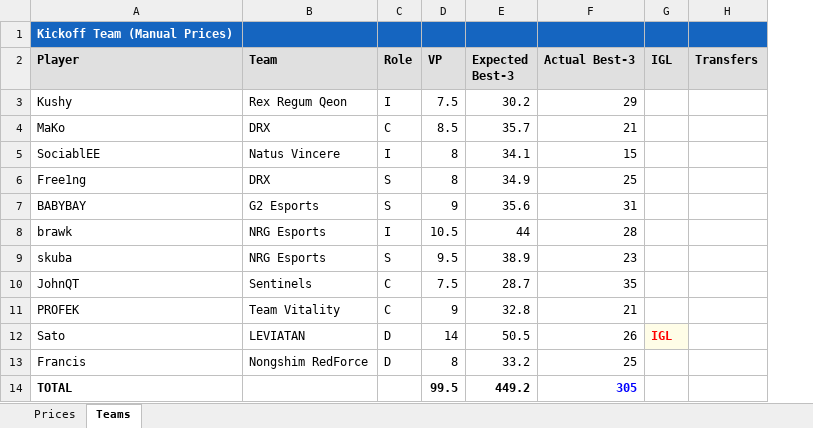
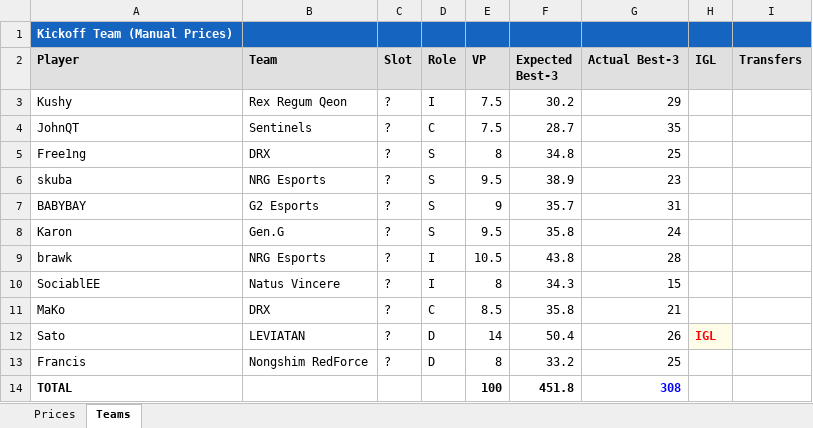
Before and after one commit to frostyypanda/VFL-pricing-Algorithms, an Excel workbook: VFL_2026_Kickoff_Pricing.xlsx, sheet Teams, drawn as a sheet; values as stored, in another font and other column widths than the file's, no borders; removed rows and columns are numbered as before the commit, all else as after; the diff names each change by its address in the sheet, - before the commit and + after, or states it on an @@ line.

```diff
--- a/VFL_2026_Kickoff_Pricing.xlsx (sheet Teams)
+++ b/VFL_2026_Kickoff_Pricing.xlsx (sheet Teams)
+column C (Slot), row 3: ?; rows 5-6: ? | ?; rows 12-13: ? | ?
-row 4: MaKo | DRX | C | 8.5 | 35.7 | 21
-row 5: SociablEE | Natus Vincere | I | 8 | 34.1 | 15
@@ row 10 moved to row 4: JohnQT @@
-F5 (Expected Best-3): 34.9
+F5 (Expected Best-3): 34.8
-row 7: BABYBAY | G2 Esports | S | 9 | 35.6 | 31
-row 8: brawk | NRG Esports | I | 10.5 | 44 | 28
-row 11: PROFEK | Team Vitality | C | 9 | 32.8 | 21
+row 7: BABYBAY | G2 Esports | ? | S | 9 | 35.7 | 31
+row 8: Karon | Gen.G | ? | S | 9.5 | 35.8 | 24
+row 9: brawk | NRG Esports | ? | I | 10.5 | 43.8 | 28
+row 10: SociablEE | Natus Vincere | ? | I | 8 | 34.3 | 15
+row 11: MaKo | DRX | ? | C | 8.5 | 35.8 | 21
-F12 (Expected Best-3): 50.5
+F12 (Expected Best-3): 50.4
-E14 (VP): 99.5
+E14 (VP): 100
-F14 (Expected Best-3): 449.2
+F14 (Expected Best-3): 451.8
-G14 (Actual Best-3): 305
+G14 (Actual Best-3): 308
```
Also changed, not shown: sheet Prices, VFL_2026_Santiago_Pricing.xlsx, 2 other files.
